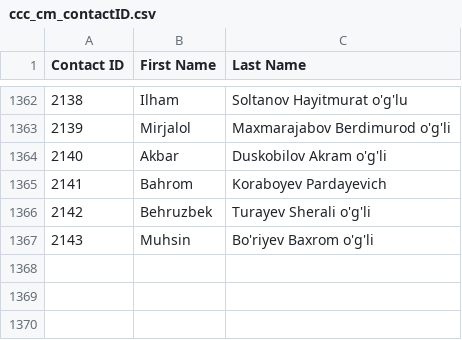
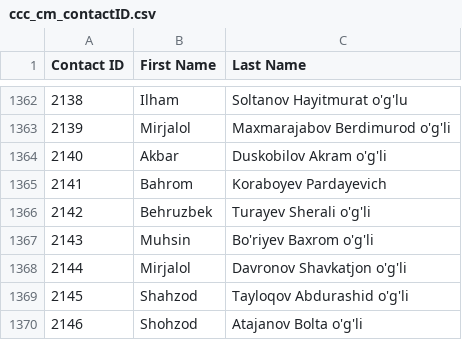
Before and after one commit to isTeamoor/mData, a CSV file: app/database/csv/ccc_cm_contactID.csv, drawn as a sheet; only a part is shown, gaps mark what is left out; the diff names each change by its address in the sheet, - before the commit and + after, or states it on an @@ line.

```diff
--- a/app/database/csv/ccc_cm_contactID.csv
+++ b/app/database/csv/ccc_cm_contactID.csv
+row 1368: 2144 | Mirjalol | Davronov Shavkatjon o'g'li
+row 1369: 2145 | Shahzod | Tayloqov Abdurashid o'g'li
+row 1370: 2146 | Shohzod | Atajanov Bolta o'g'li
```
Also changed, not shown: app/database/csv/ccc_rq_approvalPath.csv, app/database/csv/ccc_rq_requisitions.csv, 48 other files.
